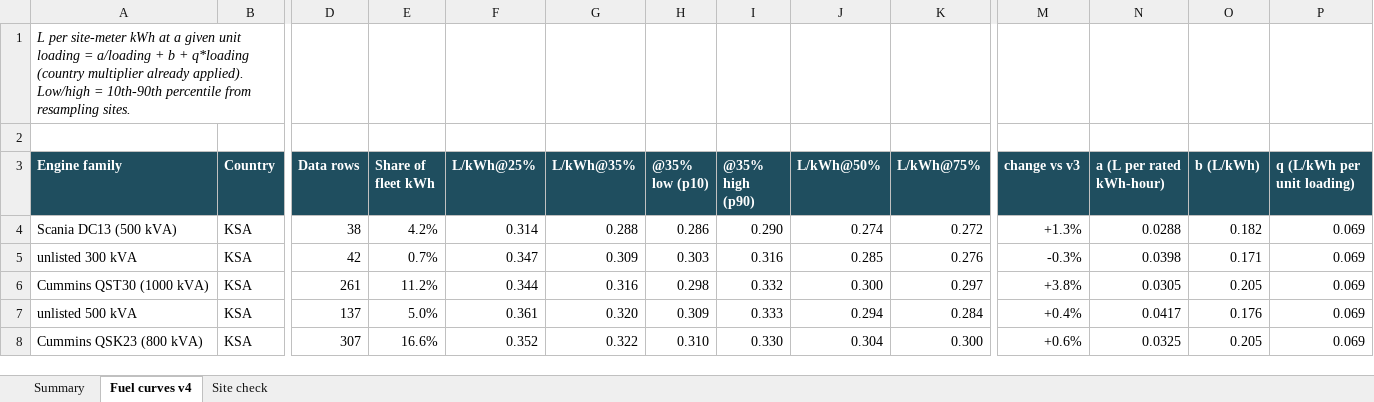
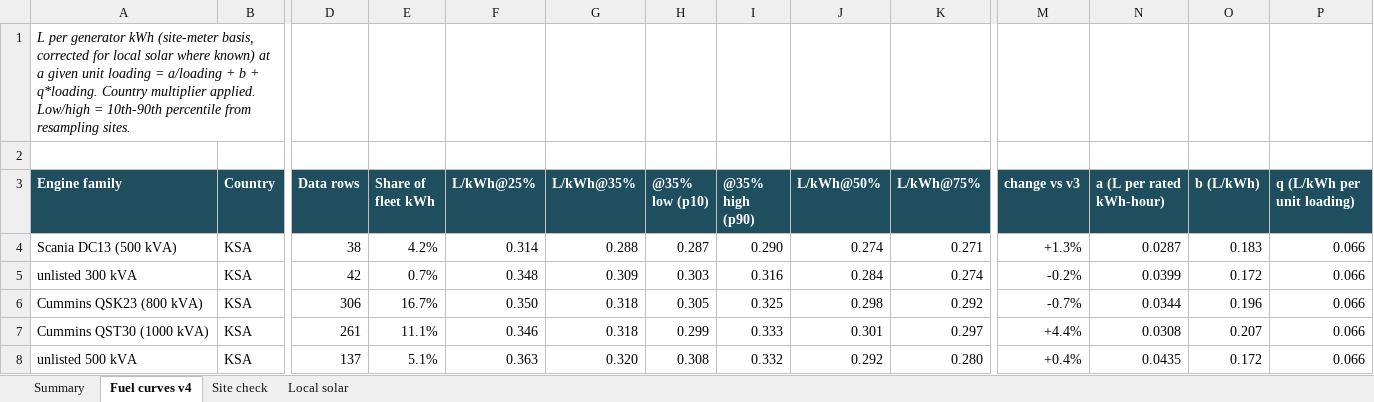
Before and after one commit to imrannit-1987/rss-hybrid-model, an Excel workbook: outputs/RSS_fuel_curves_v4.xlsx, sheet Fuel curves v4, drawn as a sheet; only a part is shown, gaps mark what is left out; values as stored, in another font and other column widths than the file's, no borders; removed rows and columns are numbered as before the commit, all else as after; rows hold the shown columns only; the diff covers the shown part only; the diff names each change by its address in the sheet, - before the commit and + after, or states it on an @@ line.

```diff
--- a/outputs/RSS_fuel_curves_v4.xlsx (sheet Fuel curves v4)
+++ b/outputs/RSS_fuel_curves_v4.xlsx (sheet Fuel curves v4)
+sheet tab: Local solar
-A1 (Engine family): L per site-meter kWh at a given unit loading = a/loading + b + q*loading (country multiplier already applied). Low/high =…
+A1 (Engine family): L per generator kWh (site-meter basis, corrected for local solar where known) at a given unit loading = a/loading + b + q*loading. Country multiplier applied. Low/high =…
-H4 (@35% low (p10)): 0.286
+H4 (@35% low (p10)): 0.287
-K4 (L/kWh@75%): 0.272
+K4 (L/kWh@75%): 0.271
-N4 (a (L per rated kWh-hour)): 0.0288
+N4 (a (L per rated kWh-hour)): 0.0287
-O4 (b (L/kWh)): 0.182
+O4 (b (L/kWh)): 0.183
-P4:P5 (q (L/kWh per unit loading)): 0.069
+P4:P5 (q (L/kWh per unit loading)): 0.066
-F5 (L/kWh@25%): 0.347
+F5 (L/kWh@25%): 0.348
-J5 (L/kWh@50%): 0.285
+J5 (L/kWh@50%): 0.284
-K5 (L/kWh@75%): 0.276
+K5 (L/kWh@75%): 0.274
-M5 (change vs v3): -0.3%
+M5 (change vs v3): -0.2%
-N5 (a (L per rated kWh-hour)): 0.0398
+N5 (a (L per rated kWh-hour)): 0.0399
-O5 (b (L/kWh)): 0.171
+O5 (b (L/kWh)): 0.172
+row 6: Cummins QSK23 (800 kVA) | KSA | 306 | 16.7% | 0.350 | 0.318 | 0.305 | 0.325 | 0.298 | 0.292 | -0.7% | 0.0344 | 0.196 | 0.066
-E7 (Share of fleet kWh): 11.2%
+E7 (Share of fleet kWh): 11.1%
-F7 (L/kWh@25%): 0.344
+F7 (L/kWh@25%): 0.346
-G7 (L/kWh@35%): 0.316
+G7 (L/kWh@35%): 0.318
-H7 (@35% low (p10)): 0.298
+H7 (@35% low (p10)): 0.299
-I7 (@35% high (p90)): 0.332
+I7 (@35% high (p90)): 0.333
-J7 (L/kWh@50%): 0.300
+J7 (L/kWh@50%): 0.301
-M7 (change vs v3): +3.8%
+M7 (change vs v3): +4.4%
-N7 (a (L per rated kWh-hour)): 0.0305
+N7 (a (L per rated kWh-hour)): 0.0308
-O7 (b (L/kWh)): 0.205
+O7 (b (L/kWh)): 0.207
-P7:P8 (q (L/kWh per unit loading)): 0.069
+P7:P8 (q (L/kWh per unit loading)): 0.066
-E8 (Share of fleet kWh): 5.0%
+E8 (Share of fleet kWh): 5.1%
-F8 (L/kWh@25%): 0.361
+F8 (L/kWh@25%): 0.363
-H8 (@35% low (p10)): 0.309
+H8 (@35% low (p10)): 0.308
-I8 (@35% high (p90)): 0.333
+I8 (@35% high (p90)): 0.332
-J8 (L/kWh@50%): 0.294
+J8 (L/kWh@50%): 0.292
-K8 (L/kWh@75%): 0.284
+K8 (L/kWh@75%): 0.280
-N8 (a (L per rated kWh-hour)): 0.0417
+N8 (a (L per rated kWh-hour)): 0.0435
-O8 (b (L/kWh)): 0.176
+O8 (b (L/kWh)): 0.172
-row 8: Cummins QSK23 (800 kVA) | KSA | 307 | 16.6% | 0.352 | 0.322 | 0.310 | 0.330 | 0.304 | 0.300 | +0.6% | 0.0325 | 0.205 | 0.069
```
Also changed, not shown: 3 added rows, 3 removed rows and 180 edited cells elsewhere in this sheet, sheet Site check, sheet Summary, 13 other files.
